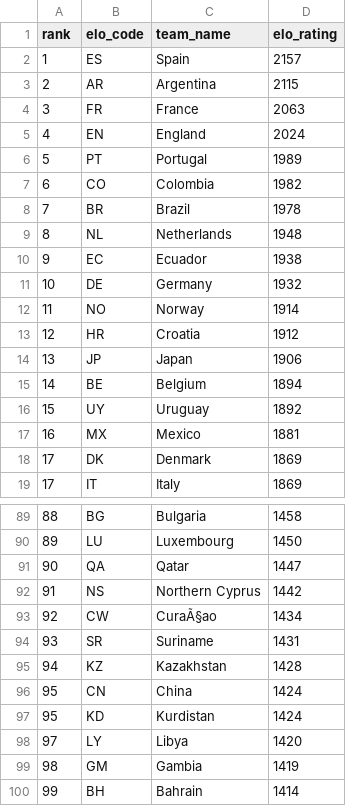
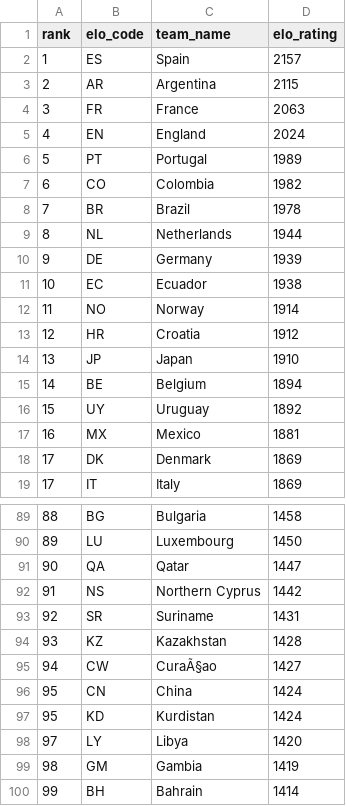
Before and after one commit to jamoji-ai/world-cup-predictor-pro, a CSV file: data/raw/elo_ratings.csv, drawn as a sheet; only a part is shown, gaps mark what is left out.

```diff
--- a/data/raw/elo_ratings.csv
+++ b/data/raw/elo_ratings.csv
@@ -8,8 +8,8 @@ rank,elo_code,team_name,elo_rating
 7,BR,Brazil,1978
-8,NL,Netherlands,1948
-9,EC,Ecuador,1938
-10,DE,Germany,1932
+8,NL,Netherlands,1944
+9,DE,Germany,1939
+10,EC,Ecuador,1938
 11,NO,Norway,1914
 12,HR,Croatia,1912
-13,JP,Japan,1906
+13,JP,Japan,1910
 14,BE,Belgium,1894
@@ -92,5 +92,5 @@ rank,elo_code,team_name,elo_rating
 91,NS,Northern Cyprus,1442
-92,CW,CuraÃ§ao,1434
-93,SR,Suriname,1431
-94,KZ,Kazakhstan,1428
+92,SR,Suriname,1431
+93,KZ,Kazakhstan,1428
+94,CW,CuraÃ§ao,1427
 95,CN,China,1424
```
Also changed, not shown: data/processed/teams_master.csv, data/processed/wpi_scores.csv, 4 other files.
